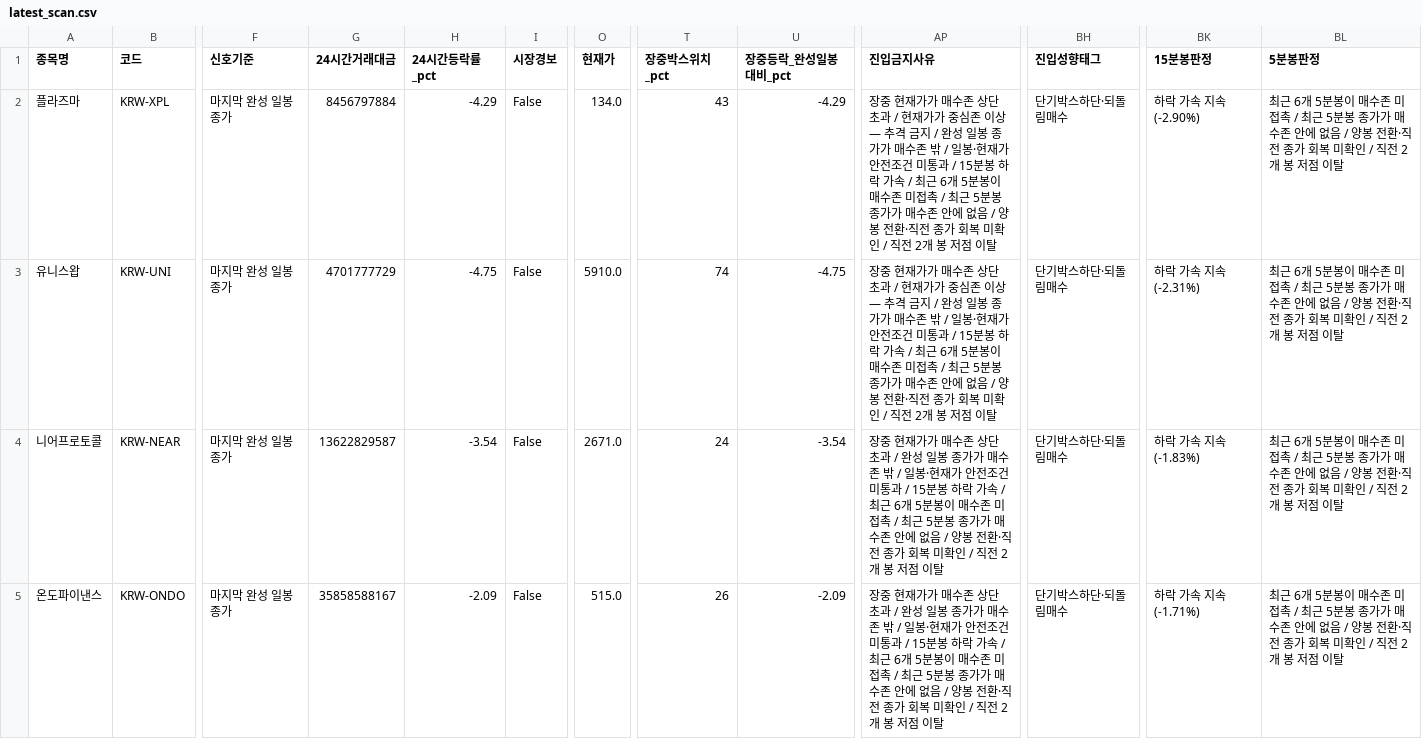
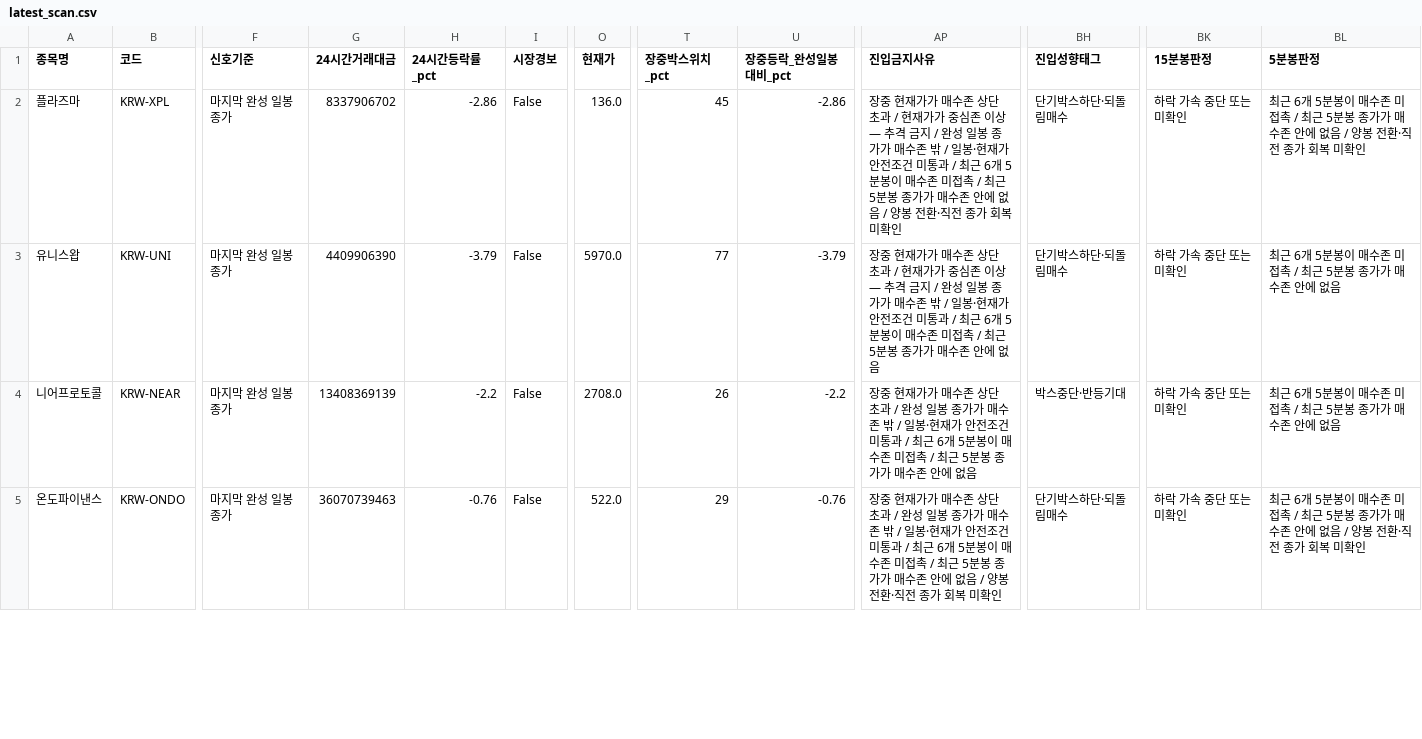
Before and after one commit to anna0205ms-stack/today-coin-explorer, a CSV file: outputs/latest_scan.csv, drawn as a sheet; only a part is shown, gaps mark what is left out; the diff covers the shown part only; the diff names each change by its address in the sheet, - before the commit and + after, or states it on an @@ line.

```diff
--- a/outputs/latest_scan.csv
+++ b/outputs/latest_scan.csv
-G2 (24시간거래대금): 8456797884
+G2 (24시간거래대금): 8337906702
-H2 (24시간등락률_pct): -4.29
+H2 (24시간등락률_pct): -2.86
-O2 (현재가): 134.0
+O2 (현재가): 136.0
-T2 (장중박스위치_pct): 43
+T2 (장중박스위치_pct): 45
-U2 (장중등락_완성일봉대비_pct): -4.29
+U2 (장중등락_완성일봉대비_pct): -2.86
-AP2 (진입금지사유): …통과 / 15분봉 하락 가속 / 최근 6개 5분봉이 매수존 미접촉 / 최근 5분봉 종가가 매수존 안에 없음 / 양봉 전환·직전 종가 회복 미확인 / 직전 2개 봉 저점 이탈
+AP2 (진입금지사유): …통과 / 최근 6개 5분봉이 매수존 미접촉 / 최근 5분봉 종가가 매수존 안에 없음 / 양봉 전환·직전 종가 회복 미확인
-BK2 (15분봉판정): 하락 가속 지속(-2.90%)
+BK2 (15분봉판정): 하락 가속 중단 또는 미확인
-BL2 (5분봉판정): …미확인 / 직전 2개 봉 저점 이탈
+BL2 (5분봉판정): …미확인
-G3 (24시간거래대금): 4701777729
+G3 (24시간거래대금): 4409906390
-H3 (24시간등락률_pct): -4.75
+H3 (24시간등락률_pct): -3.79
-O3 (현재가): 5910.0
+O3 (현재가): 5970.0
-T3 (장중박스위치_pct): 74
+T3 (장중박스위치_pct): 77
-U3 (장중등락_완성일봉대비_pct): -4.75
+U3 (장중등락_완성일봉대비_pct): -3.79
-AP3 (진입금지사유): …통과 / 15분봉 하락 가속 / 최근 6개 5분봉이 매수존 미접촉 / 최근 5분봉 종가가 매수존 안에 없음 / 양봉 전환·직전 종가 회복 미확인 / 직전 2개 봉 저점 이탈
+AP3 (진입금지사유): …통과 / 최근 6개 5분봉이 매수존 미접촉 / 최근 5분봉 종가가 매수존 안에 없음
-BK3 (15분봉판정): 하락 가속 지속(-2.31%)
+BK3 (15분봉판정): 하락 가속 중단 또는 미확인
-BL3:BL4 (5분봉판정): …에 없음 / 양봉 전환·직전 종가 회복 미확인 / 직전 2개 봉 저점 이탈
+BL3:BL4 (5분봉판정): …에 없음
-G4 (24시간거래대금): 13622829587
+G4 (24시간거래대금): 13408369139
-H4 (24시간등락률_pct): -3.54
+H4 (24시간등락률_pct): -2.2
-O4 (현재가): 2671.0
+O4 (현재가): 2708.0
-T4 (장중박스위치_pct): 24
+T4 (장중박스위치_pct): 26
-U4 (장중등락_완성일봉대비_pct): -3.54
+U4 (장중등락_완성일봉대비_pct): -2.2
-AP4 (진입금지사유): …통과 / 15분봉 하락 가속 / 최근 6개 5분봉이 매수존 미접촉 / 최근 5분봉 종가가 매수존 안에 없음 / 양봉 전환·직전 종가 회복 미확인 / 직전 2개 봉 저점 이탈
+AP4 (진입금지사유): …통과 / 최근 6개 5분봉이 매수존 미접촉 / 최근 5분봉 종가가 매수존 안에 없음
-BH4 (진입성향태그): 단기박스하단·되돌림매수
+BH4 (진입성향태그): 박스중단·반등기대
-BK4 (15분봉판정): 하락 가속 지속(-1.83%)
+BK4 (15분봉판정): 하락 가속 중단 또는 미확인
-G5 (24시간거래대금): 35858588167
+G5 (24시간거래대금): 36070739463
-H5 (24시간등락률_pct): -2.09
+H5 (24시간등락률_pct): -0.76
-O5 (현재가): 515.0
+O5 (현재가): 522.0
-T5 (장중박스위치_pct): 26
+T5 (장중박스위치_pct): 29
-U5 (장중등락_완성일봉대비_pct): -2.09
+U5 (장중등락_완성일봉대비_pct): -0.76
-AP5 (진입금지사유): …통과 / 15분봉 하락 가속 / 최근 6개 5분봉이 매수존 미접촉 / 최근 5분봉 종가가 매수존 안에 없음 / 양봉 전환·직전 종가 회복 미확인 / 직전 2개 봉 저점 이탈
+AP5 (진입금지사유): …통과 / 최근 6개 5분봉이 매수존 미접촉 / 최근 5분봉 종가가 매수존 안에 없음 / 양봉 전환·직전 종가 회복 미확인
-BK5 (15분봉판정): 하락 가속 지속(-1.71%)
+BK5 (15분봉판정): 하락 가속 중단 또는 미확인
-BL5 (5분봉판정): …미확인 / 직전 2개 봉 저점 이탈
+BL5 (5분봉판정): …미확인
```
Also changed, not shown: 8 edited cells elsewhere in this file, outputs/pre_breakout_reclaim.csv, outputs/technical_rebound.csv, 35 other files.
